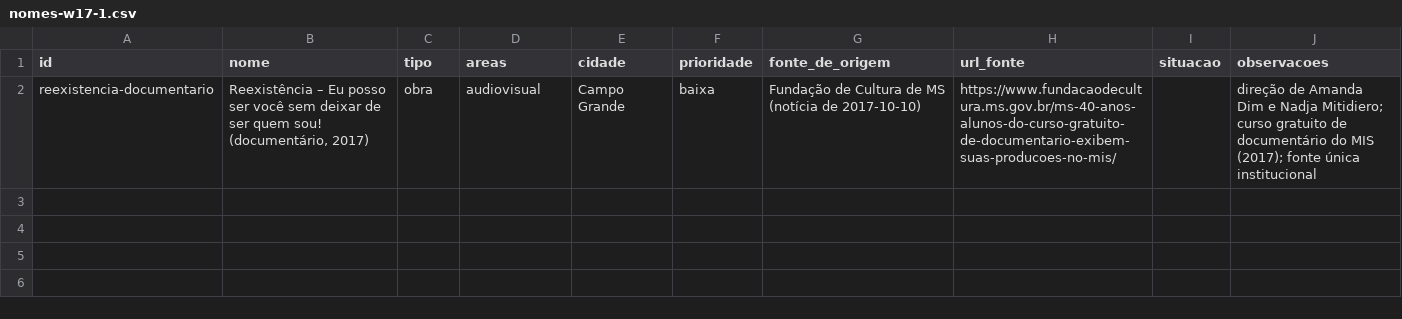
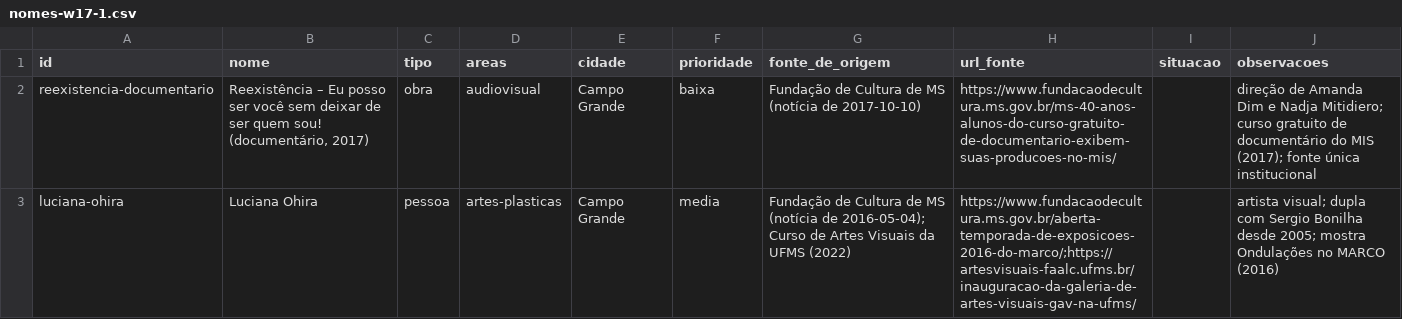
Before and after one commit to VACA18AZUL/wikiculture-ms, a CSV file: dados/propostas/nomes-w17-1.csv, drawn as a sheet.

```diff
--- a/dados/propostas/nomes-w17-1.csv
+++ b/dados/propostas/nomes-w17-1.csv
@@ -2 +2,2 @@ id,nome,tipo,areas,cidade,prioridade,fonte_de_origem,url_fonte,situacao,observac
 reexistencia-documentario,"Reexistência – Eu posso ser você sem deixar de ser quem sou! (documentário, 2017)",obra,audiovisual,Campo Grande,baixa,Fundação de Cultura de MS (notícia de 2017-10-10),https://www.fundacaodecultura.ms.gov.br/ms-40-anos-alunos-do-curso-gratuito-de-documentario-exibem-suas-producoes-no-mis/,,direção de Amanda Dim e Nadja Mitidiero; curso gratuito de documentário do MIS (2017); fonte única institucional
+luciana-ohira,Luciana Ohira,pessoa,artes-plasticas,Campo Grande,media,"Fundação de Cultura de MS (notícia de 2016-05-04); Curso de Artes Visuais da UFMS (2022)",https://www.fundacaodecultura.ms.gov.br/aberta-temporada-de-exposicoes-2016-do-marco/;https://artesvisuais-faalc.ufms.br/inauguracao-da-galeria-de-artes-visuais-gav-na-ufms/,,artista visual; dupla com Sergio Bonilha desde 2005; mostra Ondulações no MARCO (2016)
```
Also changed, not shown: dados/propostas/nomes-g7-teses.csv, dados/propostas/relacoes-w17-1.csv, 42 other files.
